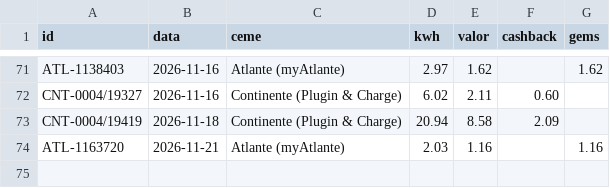
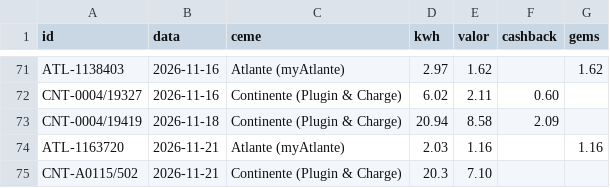
Before and after one commit to Thegame159/Carregamentos, a CSV file: widget/faturas.csv, drawn as a sheet; only a part is shown, gaps mark what is left out.

```diff
--- a/widget/faturas.csv
+++ b/widget/faturas.csv
@@ -74 +74,2 @@ CNT-0004/19419,2026-11-18,Continente (Plugin & Charge),20.94,8.58,2.09,
 ATL-1163720,2026-11-21,Atlante (myAtlante),2.03,1.16,,1.16
+CNT-A0115/502,2026-11-21,Continente (Plugin & Charge),20.3,7.10,,
```
Also changed, not shown: 1 other file.
